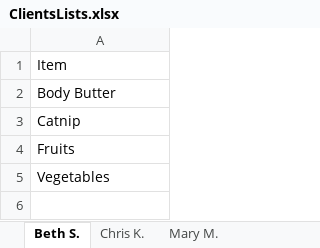
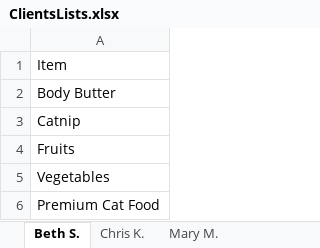
Before and after one commit to 230206-UiPath-BNYM/Catherine-Schiber-P0, an Excel workbook: ClientsLists.xlsx, sheet Beth S., drawn as a sheet; values as stored, in another font and other column widths than the file's, no borders; the diff names each change by its address in the sheet, - before the commit and + after, or states it on an @@ line.

```diff
--- a/ClientsLists.xlsx (sheet Beth S.)
+++ b/ClientsLists.xlsx (sheet Beth S.)
+row 6: Premium Cat Food
```
Also changed, not shown: ClientsExpenses.xlsx, Vendors.xlsx, 4 other files.
